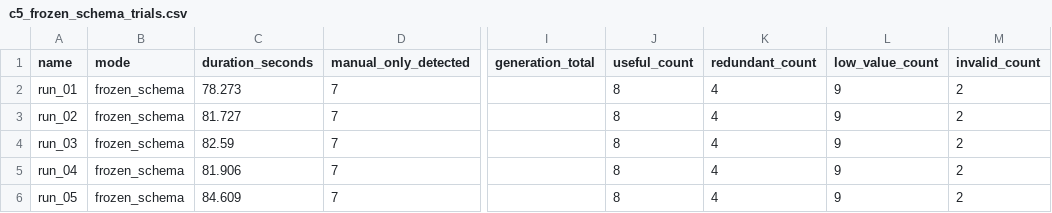
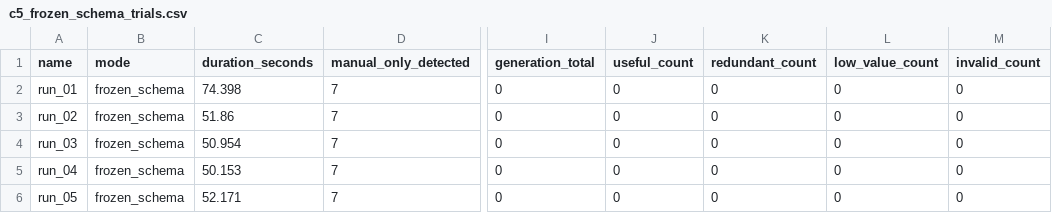
Before and after one commit to igargouri10/football-analytics-platform, a CSV file: experiments/c5_stability/c5_frozen_schema_trials.csv, drawn as a sheet; only a part is shown, gaps mark what is left out; the diff names each change by its address in the sheet, - before the commit and + after, or states it on an @@ line.

Commit message:
Final paper revision, figures, and repo polish for submission
- Add 4 publication figures and generate_figures.py script
- requirements.txt: fix encoding, add full dependency list
- README.md: add Python 3.11 note, Docker/dbt run instructions
- Add LICENSE (MIT) and restore .env.example
- .gitignore: exclude venv/, .claude/, paper files, figures_preview.html

```diff
--- a/experiments/c5_stability/c5_frozen_schema_trials.csv
+++ b/experiments/c5_stability/c5_frozen_schema_trials.csv
-C2 (duration_seconds): 78.273
+C2 (duration_seconds): 74.398
-I2:I6 (generation_total): (empty)
+I2:I6 (generation_total): 0
-J2:J6 (useful_count): 8
+J2:J6 (useful_count): 0
-K2:K6 (redundant_count): 4
+K2:K6 (redundant_count): 0
-L2:L6 (low_value_count): 9
+L2:L6 (low_value_count): 0
-M2:M6 (invalid_count): 2
+M2:M6 (invalid_count): 0
-C3 (duration_seconds): 81.727
+C3 (duration_seconds): 51.86
-C4 (duration_seconds): 82.59
+C4 (duration_seconds): 50.954
-C5 (duration_seconds): 81.906
+C5 (duration_seconds): 50.153
-C6 (duration_seconds): 84.609
+C6 (duration_seconds): 52.171
```
Also changed, not shown: experiments/c5_stability/c5_fresh_generation_trials.csv, 36 other files.
